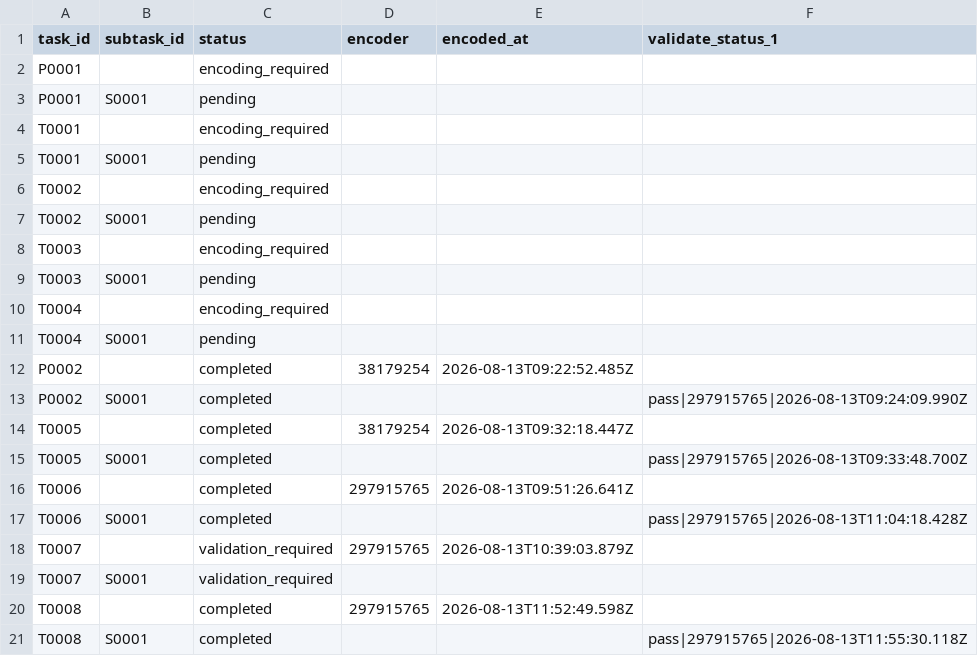
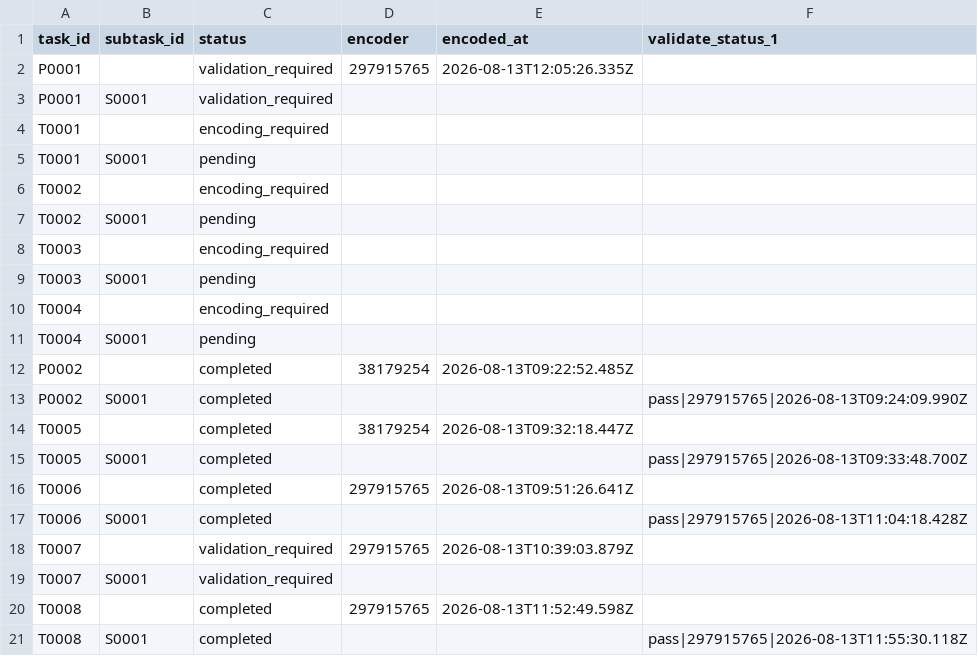
Before and after one commit to ohwjd/test1234, a CSV file: tracking/state.csv, drawn as a sheet.

```diff
--- a/tracking/state.csv
+++ b/tracking/state.csv
@@ -1,4 +1,4 @@
 task_id,subtask_id,status,encoder,encoded_at,validate_status_1
-P0001,,encoding_required,,,
-P0001,S0001,pending,,,
+P0001,,validation_required,297915765,2026-08-13T12:05:26.335Z,
+P0001,S0001,validation_required,,,
 T0001,,encoding_required,,,
```
Also changed, not shown: tracking/history.csv, 2 other files.
